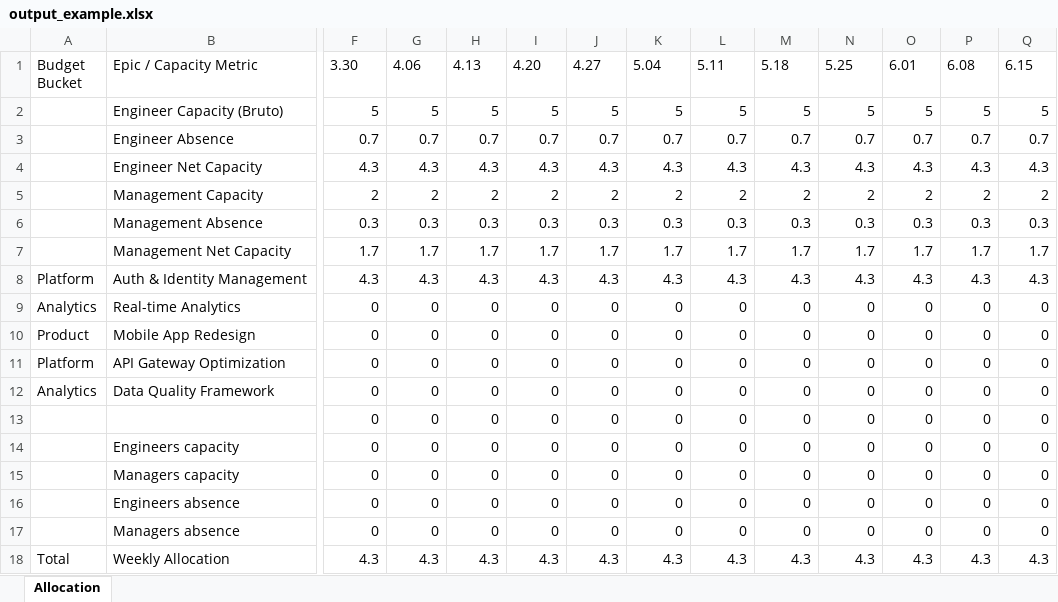
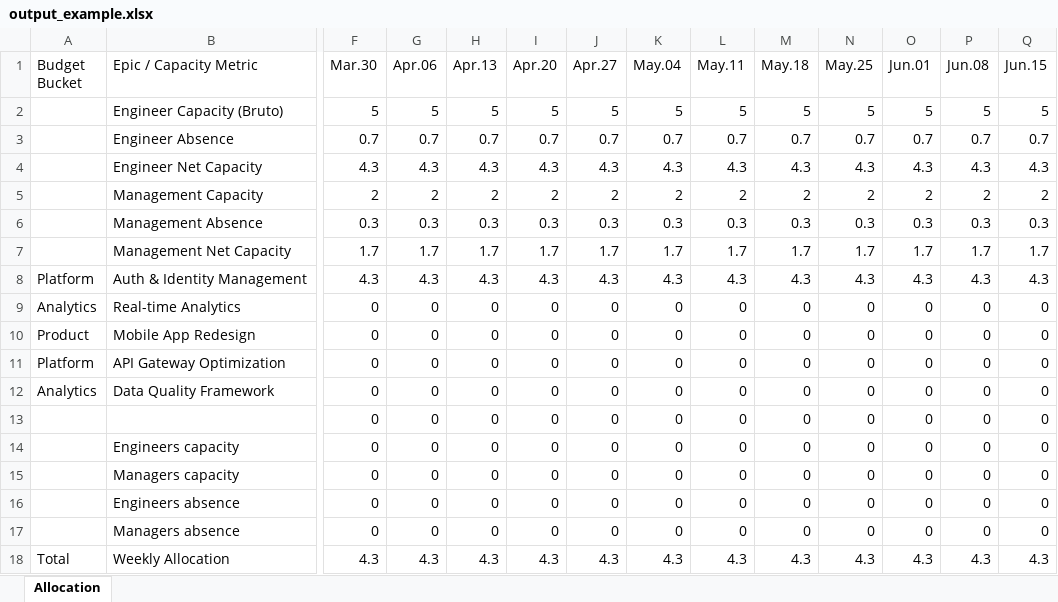
Before and after one commit to irinamigallon-tomtom/planzen, an Excel workbook: data/examples/output_example.xlsx, sheet Allocation, drawn as a sheet; only a part is shown, gaps mark what is left out; values as stored, in another font and other column widths than the file's, no borders; the diff covers the shown part only; the diff names each change by its address in the sheet, - before the commit and + after, or states it on an @@ line.

```diff
--- a/data/examples/output_example.xlsx (sheet Allocation)
+++ b/data/examples/output_example.xlsx (sheet Allocation)
-F1: 3.30
+F1: Mar.30
-G1: 4.06
+G1: Apr.06
-H1: 4.13
+H1: Apr.13
-I1: 4.20
+I1: Apr.20
-J1: 4.27
+J1: Apr.27
-K1: 5.04
+K1: May.04
-L1: 5.11
+L1: May.11
-M1: 5.18
+M1: May.18
-N1: 5.25
+N1: May.25
-O1: 6.01
+O1: Jun.01
-P1: 6.08
+P1: Jun.08
-Q1: 6.15
+Q1: Jun.15
```
Also changed, not shown: 1 edited cell elsewhere in this sheet, 7 other files.
